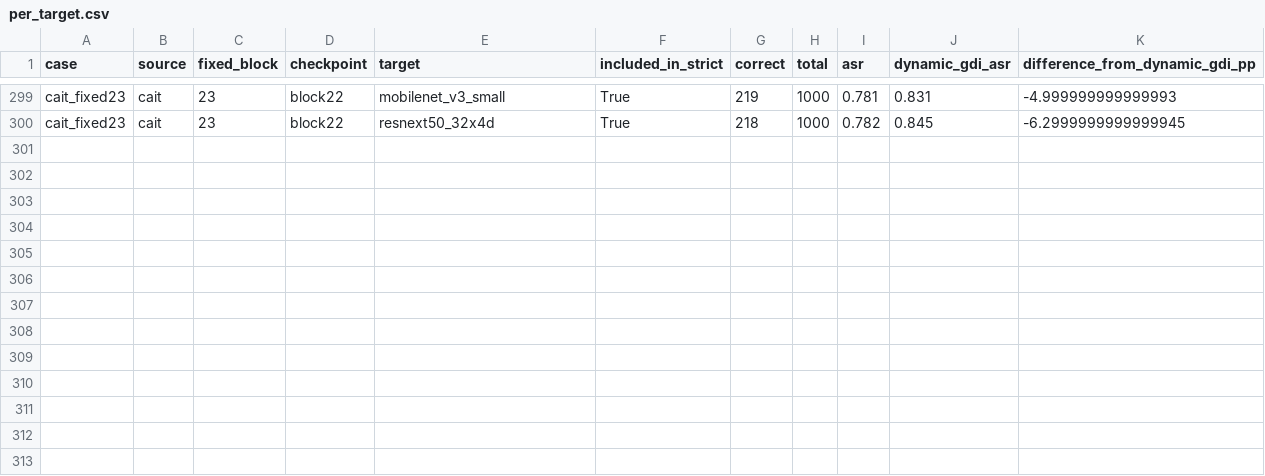
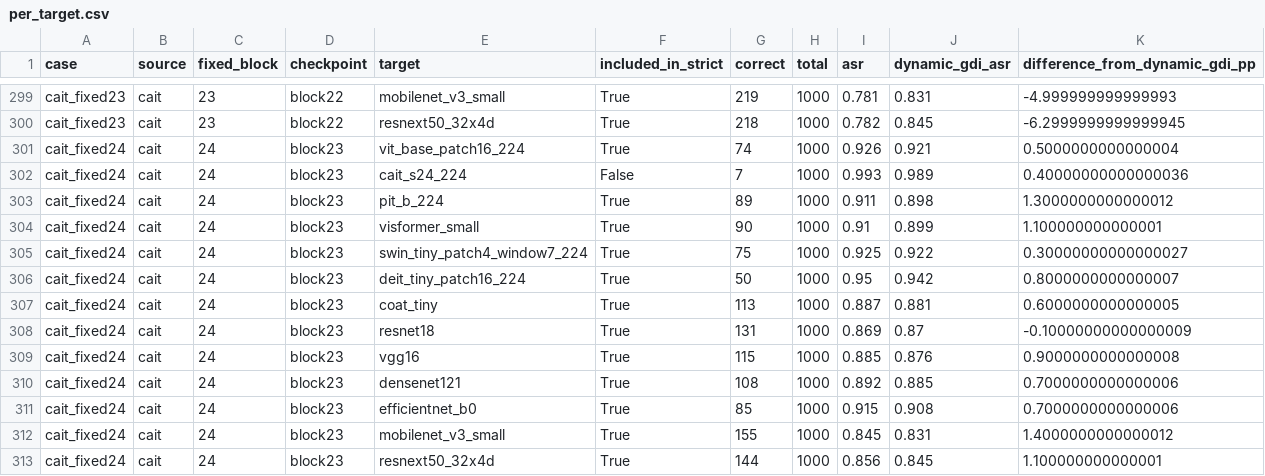
Before and after one commit to Lahmm/attention-fool, a CSV file: results/gdi_fixed_layer_remaining_s42_1000_fpr_20261112T022720Z/per_target.csv, drawn as a sheet; only a part is shown, gaps mark what is left out; the diff names each change by its address in the sheet, - before the commit and + after, or states it on an @@ line.

Commit message:
Archive GDI fixed-layer cait_fixed24 FPR13 results

```diff
--- a/results/gdi_fixed_layer_remaining_s42_1000_fpr_20261112T022720Z/per_target.csv
+++ b/results/gdi_fixed_layer_remaining_s42_1000_fpr_20261112T022720Z/per_target.csv
+row 301: cait_fixed24 | cait | 24 | block23 | vit_base_patch16_224 | True | 74 | 1000 | 0.926 | 0.921 | 0.5000000000000004
+row 302: cait_fixed24 | cait | 24 | block23 | cait_s24_224 | False | 7 | 1000 | 0.993 | 0.989 | 0.40000000000000036
+row 303: cait_fixed24 | cait | 24 | block23 | pit_b_224 | True | 89 | 1000 | 0.911 | 0.898 | 1.3000000000000012
+row 304: cait_fixed24 | cait | 24 | block23 | visformer_small | True | 90 | 1000 | 0.91 | 0.899 | 1.100000000000001
+row 305: cait_fixed24 | cait | 24 | block23 | swin_tiny_patch4_window7_224 | True | 75 | 1000 | 0.925 | 0.922 | 0.30000000000000027
+row 306: cait_fixed24 | cait | 24 | block23 | deit_tiny_patch16_224 | True | 50 | 1000 | 0.95 | 0.942 | 0.8000000000000007
+row 307: cait_fixed24 | cait | 24 | block23 | coat_tiny | True | 113 | 1000 | 0.887 | 0.881 | 0.6000000000000005
+row 308: cait_fixed24 | cait | 24 | block23 | resnet18 | True | 131 | 1000 | 0.869 | 0.87 | -0.10000000000000009
+row 309: cait_fixed24 | cait | 24 | block23 | vgg16 | True | 115 | 1000 | 0.885 | 0.876 | 0.9000000000000008
+row 310: cait_fixed24 | cait | 24 | block23 | densenet121 | True | 108 | 1000 | 0.892 | 0.885 | 0.7000000000000006
+row 311: cait_fixed24 | cait | 24 | block23 | efficientnet_b0 | True | 85 | 1000 | 0.915 | 0.908 | 0.7000000000000006
+row 312: cait_fixed24 | cait | 24 | block23 | mobilenet_v3_small | True | 155 | 1000 | 0.845 | 0.831 | 1.4000000000000012
+row 313: cait_fixed24 | cait | 24 | block23 | resnext50_32x4d | True | 144 | 1000 | 0.856 | 0.845 | 1.100000000000001
```
Also changed, not shown: results/gdi_fixed_layer_remaining_s42_1000_fpr_20261112T022720Z/summary.csv, 13 other files.
